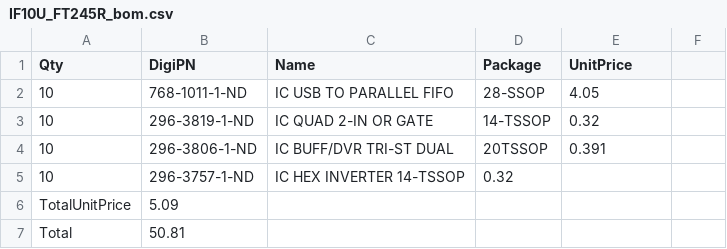
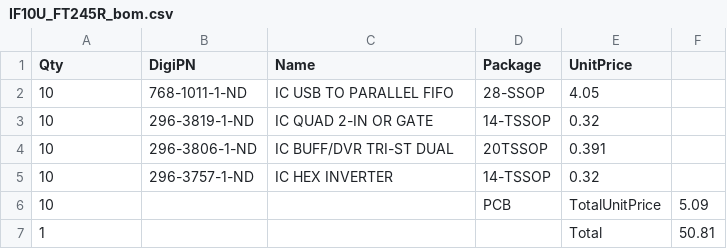
Before and after one commit to rsaxvc/Kenwood-TS-680S-Adapter, a CSV file: schematics/IF10U_FT245R_bom.csv, drawn as a sheet.

Commit message:
Update IF10U_FT245R_bom.csv

```diff
--- a/schematics/IF10U_FT245R_bom.csv
+++ b/schematics/IF10U_FT245R_bom.csv
@@ -4,4 +4,4 @@ Qty,DigiPN,Name,Package,UnitPrice
 10,296-3806-1-ND,IC BUFF/DVR TRI-ST DUAL,20TSSOP,0.391
-10,296-3757-1-ND,IC HEX INVERTER 14-TSSOP,0.32
-TotalUnitPrice,5.09
-Total,50.81
+10,296-3757-1-ND,IC HEX INVERTER, 14-TSSOP,0.32
+10,,,PCB,TotalUnitPrice,5.09
+1,,,,Total,50.81
```
